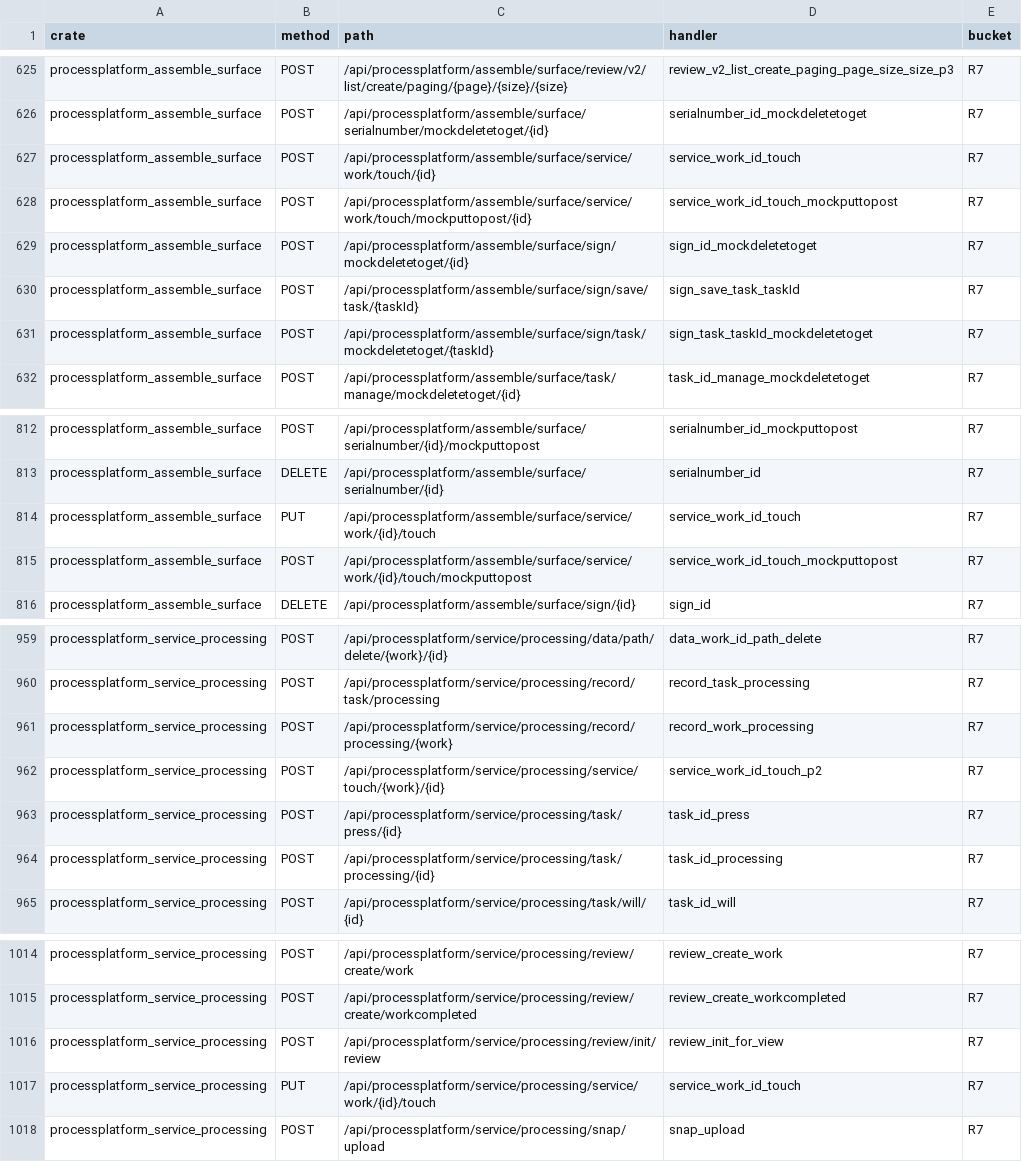
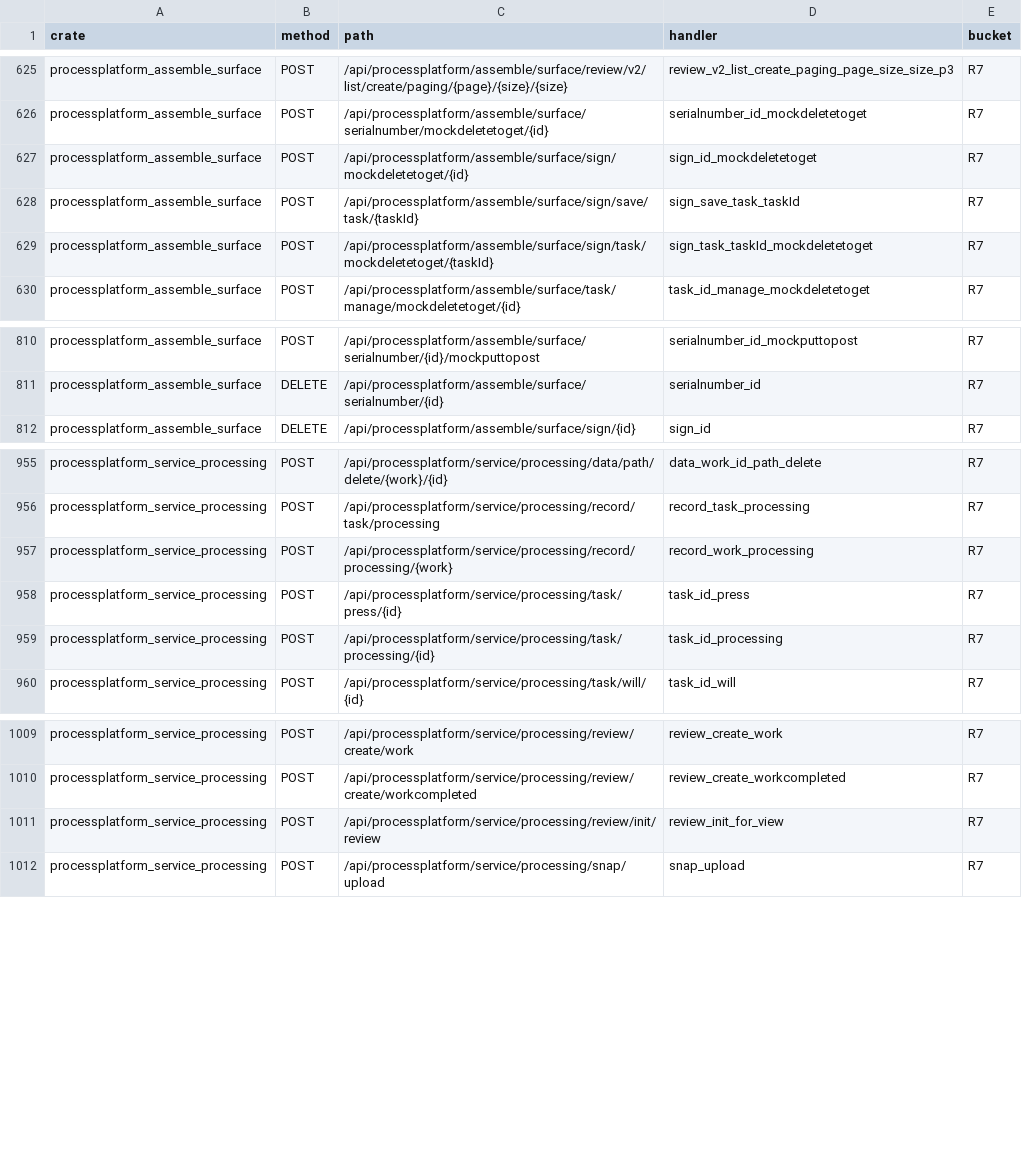
Before and after one commit to annsshadow/fakeToys, a TSV file: oa4rust/backend/docs/audits/artifacts/write_routes_ungated.tsv, drawn as a sheet; only a part is shown, gaps mark what is left out; the diff names each change by its address in the sheet, - before the commit and + after, or states it on an @@ line.

Commit message:
fix(oa4rust): 四轮 R4-2 批 3——六把 touch 写补会话与归属门；尺子门禁词表改前缀匹配
processplatform_service_processing：
- service_work_id_touch / _p2（PUT …/service/work/{id}/touch、POST …/service/touch/{work}/{id}）
  是薄封装，转发到不取会话的 service_work_id_touch_core：任一有效会话按 work ID 即可往他人
  work 插 x_record 留痕，creator 硬写 "system"。现 core 收 &Session，先按 x_work.creator 走
  u4_require_actor，留痕 creator 改真实操作人；两把 wrapper 无会话即 401（先于任何 SQL）。

processplatform_assemble_surface：
- service_work_id_touch / _mockputtopost 四把路由（PUT/POST × 正式/别名）原先不取会话，
  按 ID 直接 UPDATE PP_C_WORK."xupdateTime" 并回读该行时间字段。现新增 crate-local
  u4_require_session + require_actor_opt（归属非空 → 本人或 admin；空归属/行缺失 → 只允许
  admin，沿用四轮严格口径），写前先 SELECT "xcreatorPerson" 取归属再校。

尺子（缺陷 3 的复发修正）：GATE_RE 原为完整标识符全名单，新长出的 require_actor_opt /
u4_require_session 又慢半拍——出现「代码已修、读数仍挂 R6」第二轮。改为前缀匹配
（require_admin* / require_owner* / require_actor* / require_session* / u4_* / u2_require* /
guard_write* 等），不再需要每次改名同步。取证明显未恒真：R7 仍 1165 条、函数级仍 991 行 /
残余 11 行；变化只在 R6 → R5（228 / 405），GET 写无门禁 165 → 162（K2 16 → 13）。

测试：processing 新增离线 touch_writes_reject_without_session（两把 401）与 DB 臂
touch_requires_work_creator_and_pins_real_actor（闯入者 403 且 x_record 零留痕、发起人放行且
creator 落本人），63 → 64 passed / 0 failed / 10 → 11 ignored，DB 臂 --ignored --nocapture
实跑 0.07s 无 skip 行；surface 新增 surface_touch_writes_reject_without_session（四把路由 401），
604 → 605 passed / 0 failed。parity：surface 945 passed、processing 184 passed，均 0 failed。

```diff
--- a/oa4rust/backend/docs/audits/artifacts/write_routes_ungated.tsv
+++ b/oa4rust/backend/docs/audits/artifacts/write_routes_ungated.tsv
-row 627: processplatform_assemble_surface | POST | /api/processplatform/assemble/surface/service/work/touch/{id} | service_work_id_touch | R7
-row 628: processplatform_assemble_surface | POST | /api/processplatform/assemble/surface/service/work/touch/mockputtopost/{id} | service_work_id_touch_mockputtopost | R7
-row 814: processplatform_assemble_surface | PUT | /api/processplatform/assemble/surface/service/work/{id}/touch | service_work_id_touch | R7
-row 815: processplatform_assemble_surface | POST | /api/processplatform/assemble/surface/service/work/{id}/touch/mockputtopost | service_work_id_touch_mockputtopost | R7
-row 962: processplatform_service_processing | POST | /api/processplatform/service/processing/service/touch/{work}/{id} | service_work_id_touch_p2 | R7
-row 1017: processplatform_service_processing | PUT | /api/processplatform/service/processing/service/work/{id}/touch | service_work_id_touch | R7
```
Also changed, not shown: oa4rust/backend/docs/audits/artifacts/write_routes_get_writes.tsv, 5 other files.
